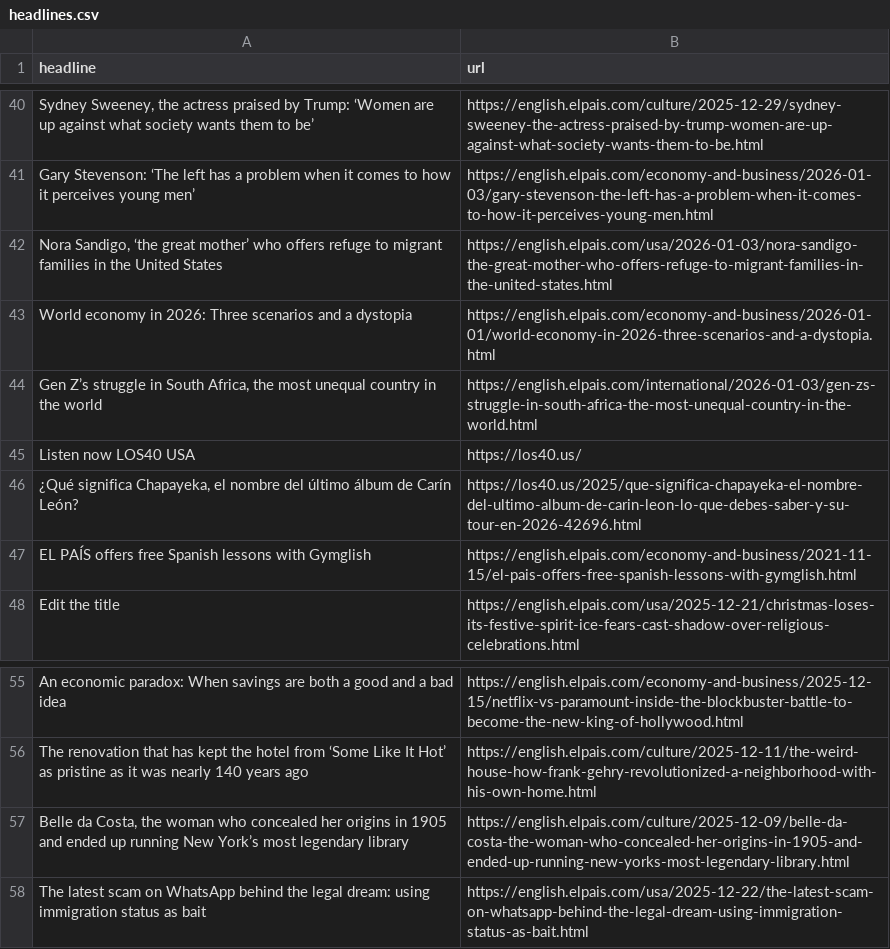
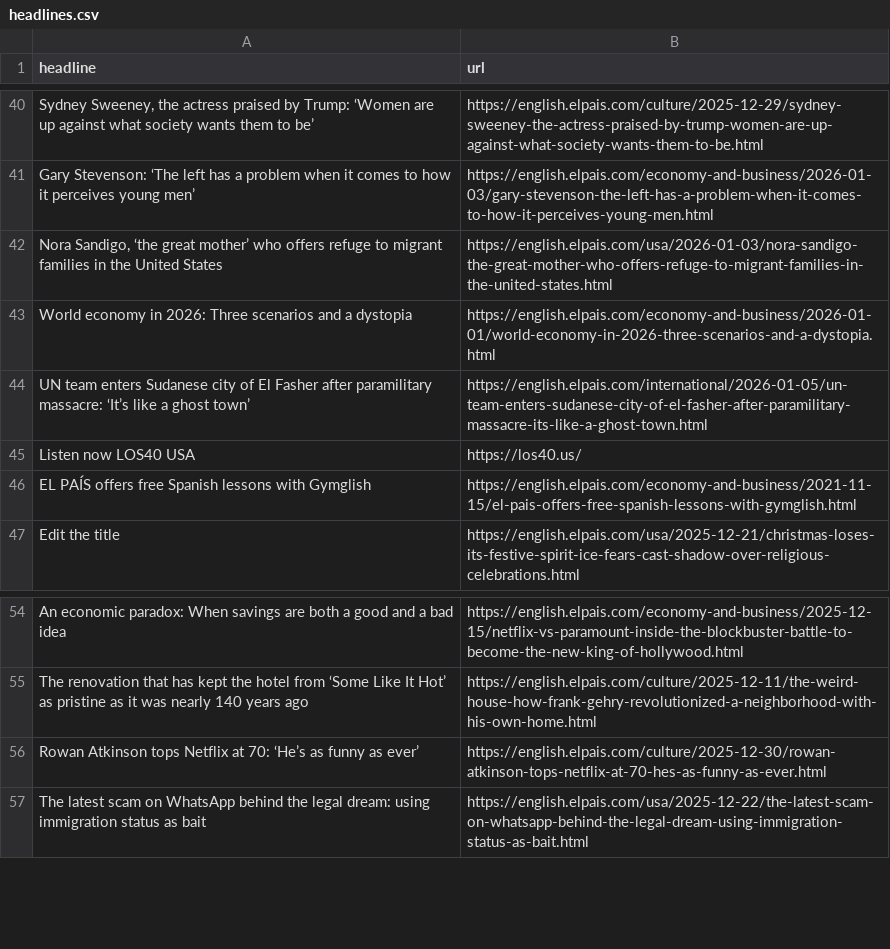
Before and after one commit to ElisabethLind/el_Pais_autoscraper, a CSV file: headlines.csv, drawn as a sheet; only a part is shown, gaps mark what is left out; the diff covers the shown part only.

```diff
--- a/headlines.csv
+++ b/headlines.csv
@@ -43,5 +43,4 @@ Gary Stevenson: ‘The left has a problem when it comes to how it perceives youn
 World economy in 2026: Three scenarios and a dystopia,https://english.elpais.com/economy-and-business/2026-01-01/world-economy-in-2026-three-scenarios-and-a-dystopia.html
-"Gen Z’s struggle in South Africa, the most unequal country in the world ",https://english.elpais.com/international/2026-01-03/gen-zs-struggle-in-south-africa-the-most-unequal-country-in-the-world.html
+UN team enters Sudanese city of El Fasher after paramilitary massacre: ‘It’s like a ghost town’,https://english.elpais.com/international/2026-01-05/un-team-enters-sudanese-city-of-el-fasher-after-paramilitary-massacre-its-like-a-ghost-town.html
 Listen now LOS40 USA,https://los40.us/
-"¿Qué significa Chapayeka, el nombre del último álbum de Carín León? ",https://los40.us/2025/que-significa-chapayeka-el-nombre-del-ultimo-album-de-carin-leon-lo-que-debes-saber-y-su-tour-en-2026-42696.html
 EL PAÍS offers free Spanish lessons with Gymglish,https://english.elpais.com/economy-and-business/2021-11-15/el-pais-offers-free-spanish-lessons-with-gymglish.html
@@ -57,3 +56,3 @@ An economic paradox: When savings are both a good and a bad idea,https://english
 The renovation that has kept the hotel from ‘Some Like It Hot’ as pristine as it was nearly 140 years ago,https://english.elpais.com/culture/2025-12-11/the-weird-house-how-frank-gehry-revolutionized-a-neighborhood-with-his-own-home.html
-"Belle da Costa, the woman who concealed her origins in 1905 and ended up running New York’s most legendary library",https://english.elpais.com/culture/2025-12-09/belle-da-costa-the-woman-who-concealed-her-origins-in-1905-and-ended-up-running-new-yorks-most-legendary-library.html
+Rowan Atkinson tops Netflix at 70: ‘He’s as funny as ever’,https://english.elpais.com/culture/2025-12-30/rowan-atkinson-tops-netflix-at-70-hes-as-funny-as-ever.html
 The latest scam on WhatsApp behind the legal dream: using immigration status as bait ,https://english.elpais.com/usa/2025-12-22/the-latest-scam-on-whatsapp-behind-the-legal-dream-using-immigration-status-as-bait.html
```
Also changed, not shown: 15 added rows, 13 removed rows, 2 moved rows and 2 edited cells elsewhere in this file.
